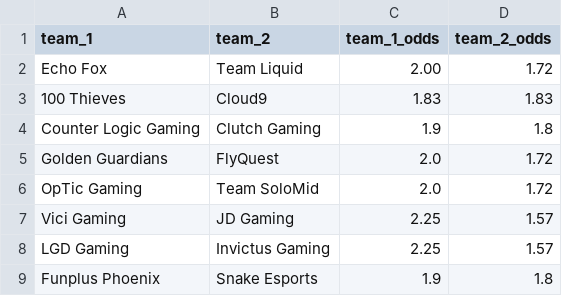
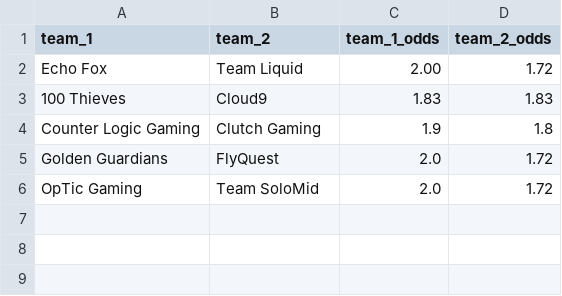
Before and after one commit to lmiller1990/gamblor, a CSV file: odds/first_blood/bet365.csv, drawn as a sheet.

```diff
--- a/odds/first_blood/bet365.csv
+++ b/odds/first_blood/bet365.csv
@@ -6,4 +6 @@ Golden Guardians,FlyQuest,2.0,1.72
 OpTic Gaming,Team SoloMid,2.0,1.72
-Vici Gaming,JD Gaming,2.25,1.57
-LGD Gaming,Invictus Gaming,2.25,1.57
-Funplus Phoenix,Snake Esports,1.9,1.8
```
Also changed, not shown: historical_results/result.csv, odds/first_baron/bet365.csv, 18 other files.
